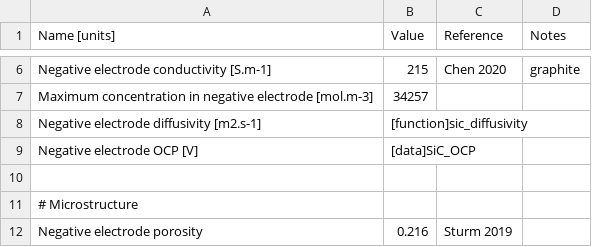
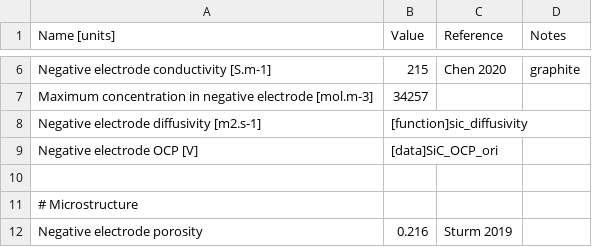
Before and after one commit to mzzhuo/PyBaMM, a CSV file: pybamm/input/parameters/lithium_ion/negative_electrodes/SiC_Ghosh2021/parameters.csv, drawn as a sheet; only a part is shown, gaps mark what is left out.

Commit message:
use original OCP data points from Sturm 2019

```diff
--- a/pybamm/input/parameters/lithium_ion/negative_electrodes/SiC_Ghosh2021/parameters.csv
+++ b/pybamm/input/parameters/lithium_ion/negative_electrodes/SiC_Ghosh2021/parameters.csv
@@ -8,3 +8,3 @@ Maximum concentration in negative electrode [mol.m-3],34257,,
 Negative electrode diffusivity [m2.s-1],[function]sic_diffusivity,,
-Negative electrode OCP [V],[data]SiC_OCP,,
+Negative electrode OCP [V],[data]SiC_OCP_ori,,
 ,,,
```
Also changed, not shown: pybamm/input/parameters/lithium_ion/positive_electrodes/NMC811_Ghosh2021/parameters.csv.
